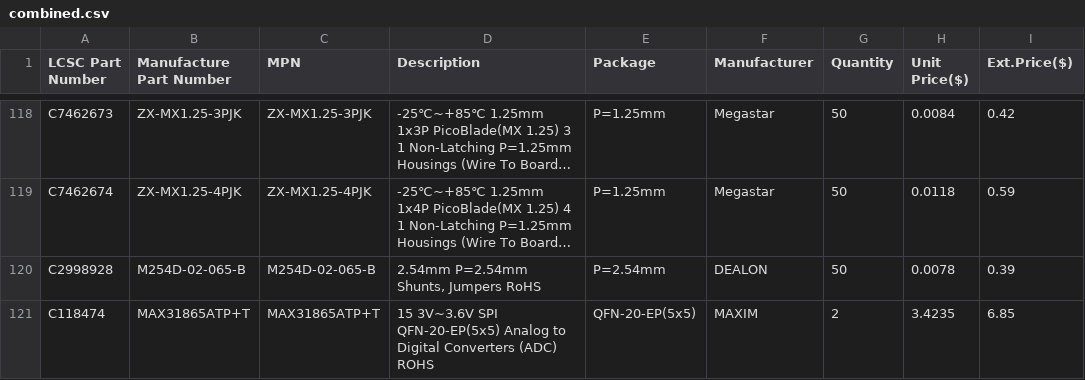
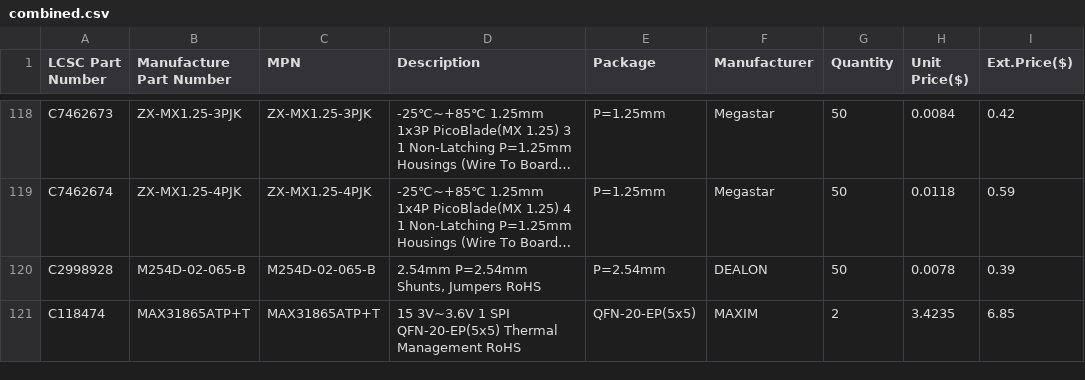
Before and after one commit to leybme/lcsc-orders-tracker, a CSV file: combined.csv, drawn as a sheet; only a part is shown, gaps mark what is left out; long unchanged cells end in …; the diff covers the shown part only; the diff names each change by its address in the sheet, - before the commit and + after, or states it on an @@ line.

```diff
--- a/combined.csv
+++ b/combined.csv
-D121 (Description): 15 3V~3.6V SPI QFN-20-EP(5x5) Analog to Digital Converters (ADC) ROHS
+D121 (Description): 15 3V~3.6V 1 SPI QFN-20-EP(5x5) Thermal Management RoHS
```
Also changed, not shown: 29 edited cells elsewhere in this file, orderlist.csv, 1 other file.
